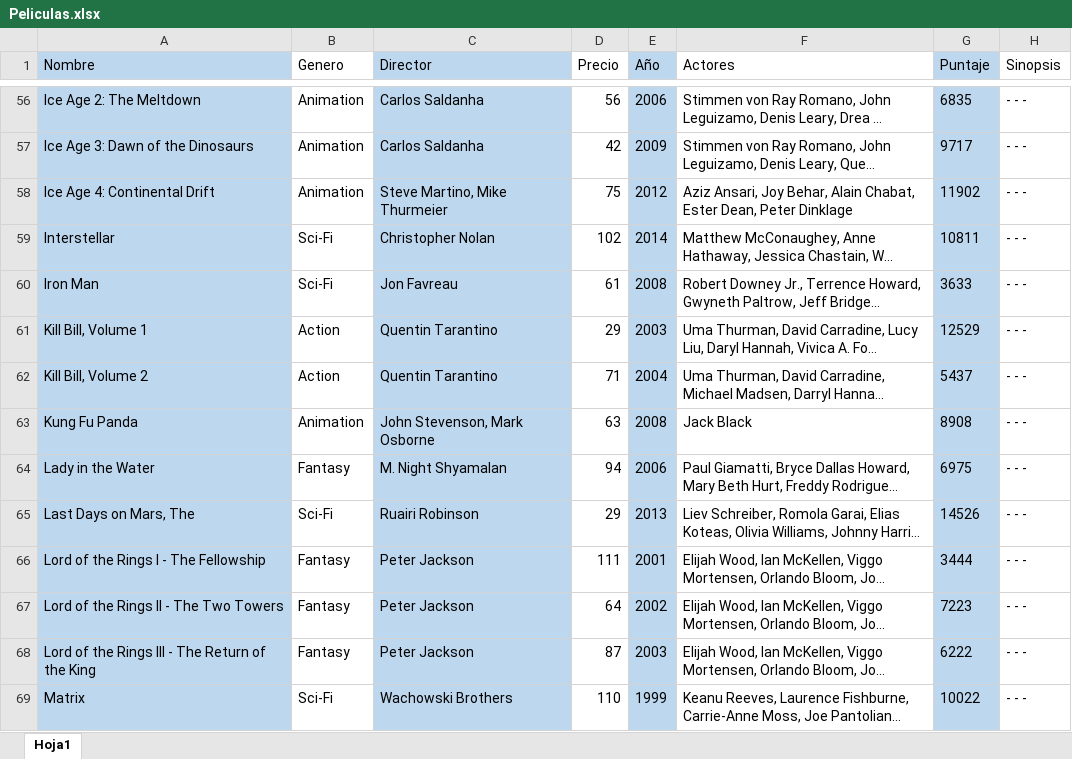
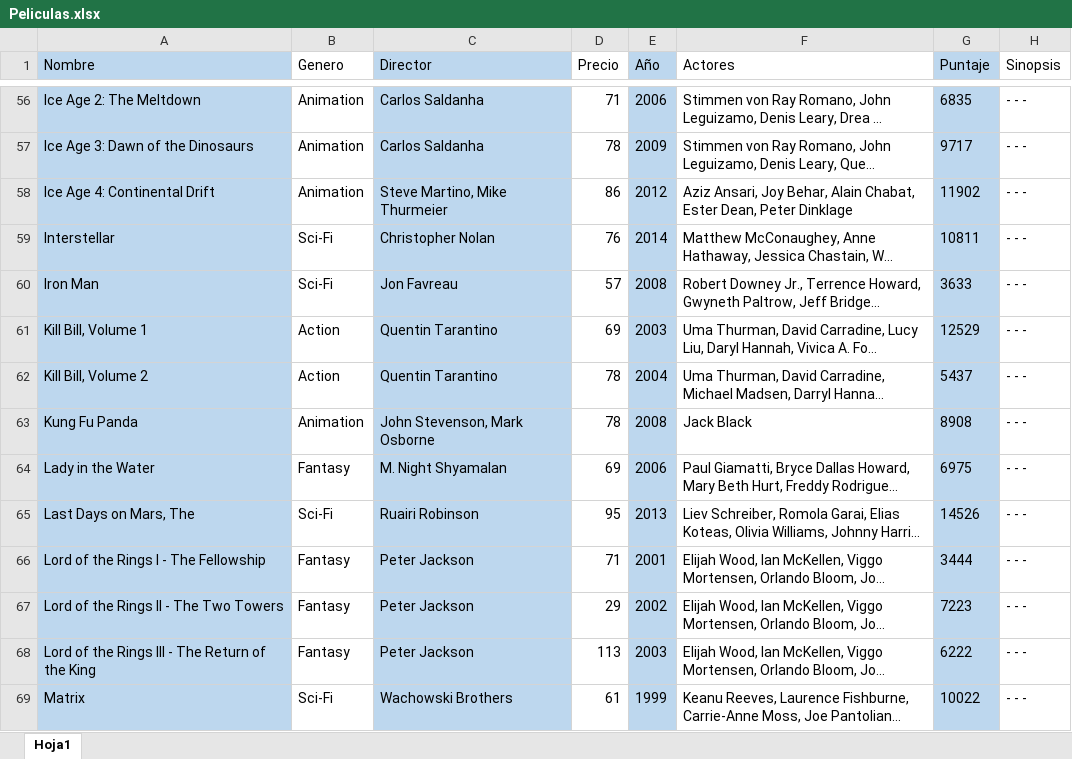
Before and after one commit to brunocruzfranchi/Craicnet, an Excel workbook: Peliculas.xlsx, sheet Hoja1, drawn as a sheet; only a part is shown, gaps mark what is left out; long unchanged cells end in …; values as stored, in another font and other column widths than the file's, no borders; the diff covers the shown part only; the diff names each change by its address in the sheet, - before the commit and + after, or states it on an @@ line.

```diff
--- a/Peliculas.xlsx (sheet Hoja1)
+++ b/Peliculas.xlsx (sheet Hoja1)
-D56 (Precio): 56
+D56 (Precio): 71
-D57 (Precio): 42
+D57 (Precio): 78
-D58 (Precio): 75
+D58 (Precio): 86
-D59 (Precio): 102
+D59 (Precio): 76
-D60 (Precio): 61
+D60 (Precio): 57
-D61 (Precio): 29
+D61 (Precio): 69
-D62 (Precio): 71
+D62 (Precio): 78
-D63 (Precio): 63
+D63 (Precio): 78
-D64 (Precio): 94
+D64 (Precio): 69
-D65 (Precio): 29
+D65 (Precio): 95
-D66 (Precio): 111
+D66 (Precio): 71
-D67 (Precio): 64
+D67 (Precio): 29
-D68 (Precio): 87
+D68 (Precio): 113
-D69 (Precio): 110
+D69 (Precio): 61
```
Also changed, not shown: 129 edited cells elsewhere in this sheet, 42 other files.
